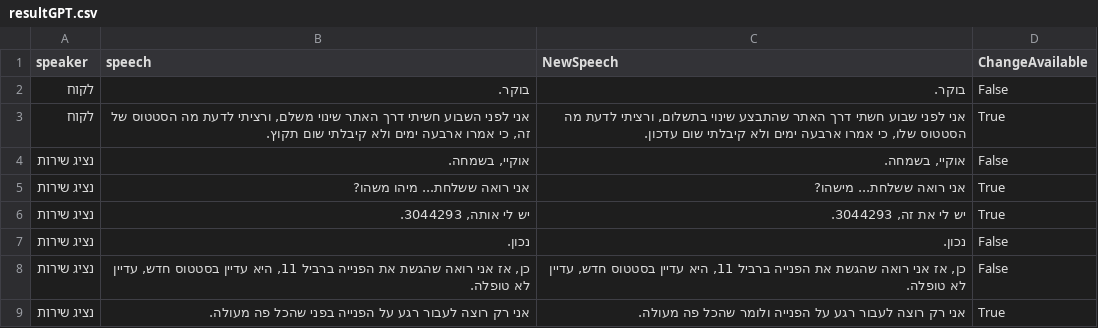
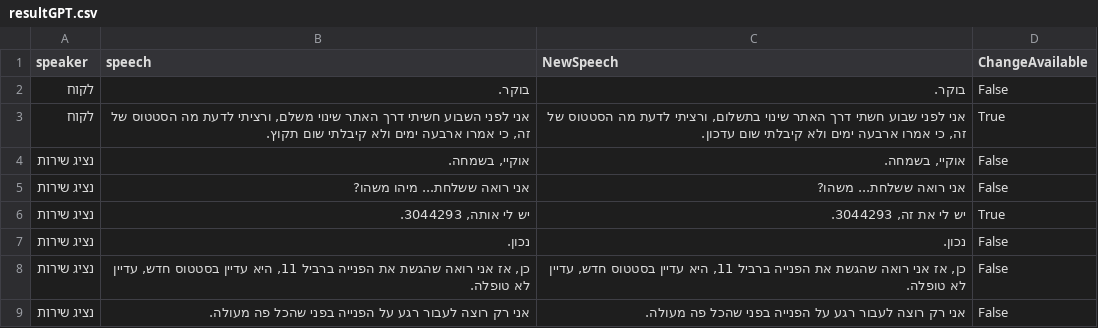
Before and after one commit to GadiOren/GadiPublicRepo, a CSV file: output/resultGPT.csv, drawn as a sheet.

```diff
--- a/output/resultGPT.csv
+++ b/output/resultGPT.csv
@@ -2,5 +2,5 @@
 לקוח,בוקר.,בוקר.,False
-לקוח,"אני לפני השבוע חשיתי דרך האתר שינוי משלם, ורציתי לדעת מה הסטטוס של זה, כי אמרו ארבעה ימים ולא קיבלתי שום תקוץ.","אני לפני שבוע חשתי דרך האתר שהתבצע שינוי בתשלום, ורציתי לדעת מה הסטטוס שלו, כי אמרו ארבעה ימים ולא קיבלתי שום עדכון.",True
+לקוח,"אני לפני השבוע חשיתי דרך האתר שינוי משלם, ורציתי לדעת מה הסטטוס של זה, כי אמרו ארבעה ימים ולא קיבלתי שום תקוץ.","אני לפני שבוע חשתי דרך האתר שינוי בתשלום, ורציתי לדעת מה הסטטוס של זה, כי אמרו ארבעה ימים ולא קיבלתי שום עדכון.",True
 נציג שירות,"אוקיי, בשמחה.","אוקיי, בשמחה.",False
-נציג שירות,אני רואה ששלחת... מיהו משהו?,אני רואה ששלחת... מישהו?,True
+נציג שירות,אני רואה ששלחת... מיהו משהו?,אני רואה ששלחת... משהו?,False
 נציג שירות,"יש לי אותה, 3044293.","יש לי את זה, 3044293.",True
@@ -8,2 +8,2 @@
 נציג שירות,"כן, אז אני רואה שהגשת את הפנייה ברביל 11, היא עדיין בסטטוס חדש, עדיין לא טופלה.","כן, אז אני רואה שהגשת את הפנייה ברביל 11, היא עדיין בסטטוס חדש, עדיין לא טופלה.",False
-נציג שירות,אני רק רוצה לעבור רגע על הפנייה בפני שהכל פה מעולה.,אני רק רוצה לעבור רגע על הפנייה ולומר שהכל פה מעולה.,True
+נציג שירות,אני רק רוצה לעבור רגע על הפנייה בפני שהכל פה מעולה.,אני רק רוצה לעבור רגע על הפנייה בפני שהכל פה מעולה.,False
```
Also changed, not shown: 21 other files.
